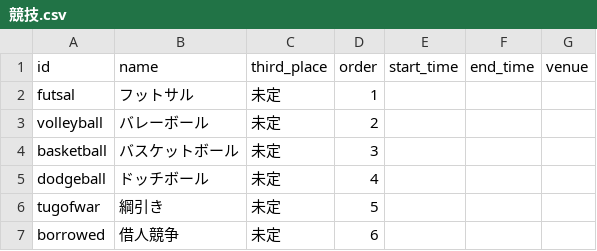
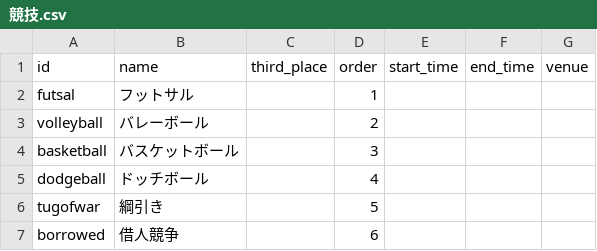
Before and after one commit to asa-morita/demo, a CSV file: templates/競技.csv, drawn as a sheet.

```diff
--- a/templates/競技.csv
+++ b/templates/競技.csv
@@ -1,7 +1,7 @@
 id,name,third_place,order,start_time,end_time,venue
-futsal,フットサル,未定,1,,,
-volleyball,バレーボール,未定,2,,,
-basketball,バスケットボール,未定,3,,,
-dodgeball,ドッチボール,未定,4,,,
-tugofwar,綱引き,未定,5,,,
-borrowed,借人競争,未定,6,,,
+futsal,フットサル,,1,,,
+volleyball,バレーボール,,2,,,
+basketball,バスケットボール,,3,,,
+dodgeball,ドッチボール,,4,,,
+tugofwar,綱引き,,5,,,
+borrowed,借人競争,,6,,,
```
Also changed, not shown: templates/試合.csv, 9 other files.
